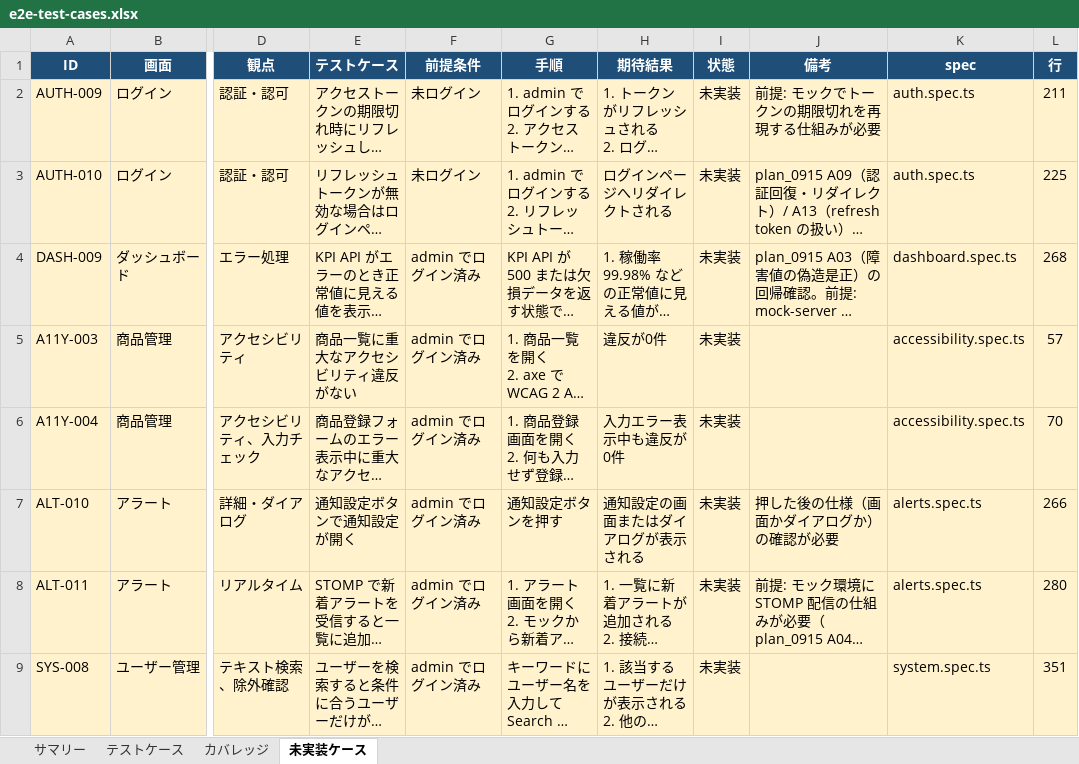
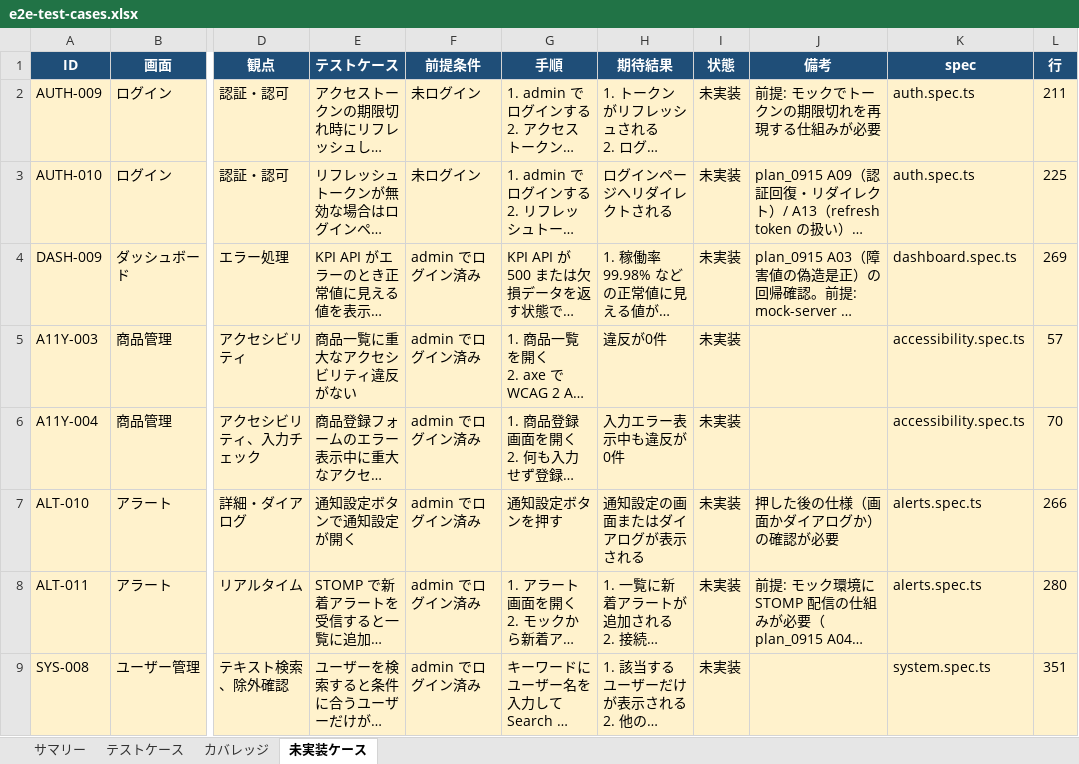
Before and after one commit to jasonw-lab/smart-retail, an Excel workbook: apps/frontend-next/_docs/testing/e2e-test-cases.xlsx, sheet 未実装ケース, drawn as a sheet; only a part is shown, gaps mark what is left out; long unchanged cells end in …; values as stored, in another font and other column widths than the file's, no borders; the diff names each change by its address in the sheet, - before the commit and + after, or states it on an @@ line.

```diff
--- a/apps/frontend-next/_docs/testing/e2e-test-cases.xlsx (sheet 未実装ケース)
+++ b/apps/frontend-next/_docs/testing/e2e-test-cases.xlsx (sheet 未実装ケース)
-L4 (行): 268
+L4 (行): 269
```
Also changed, not shown: sheet テストケース, sheet サマリー, sheet カバレッジ, 17 other files.
